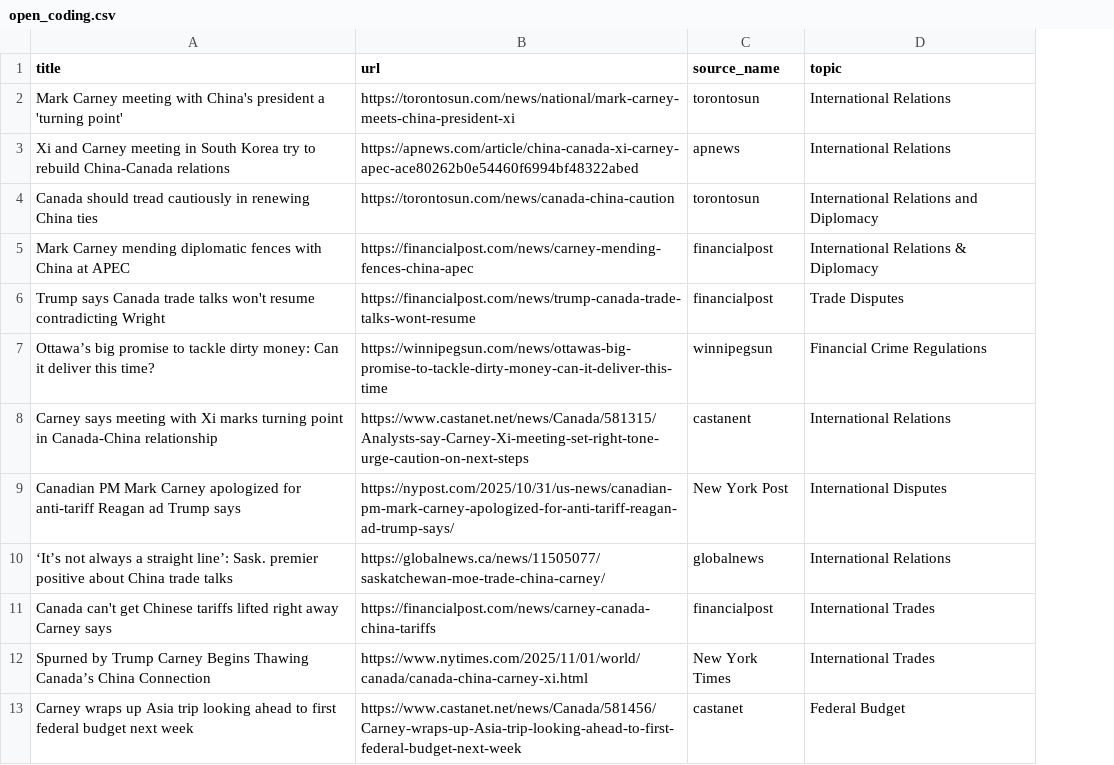
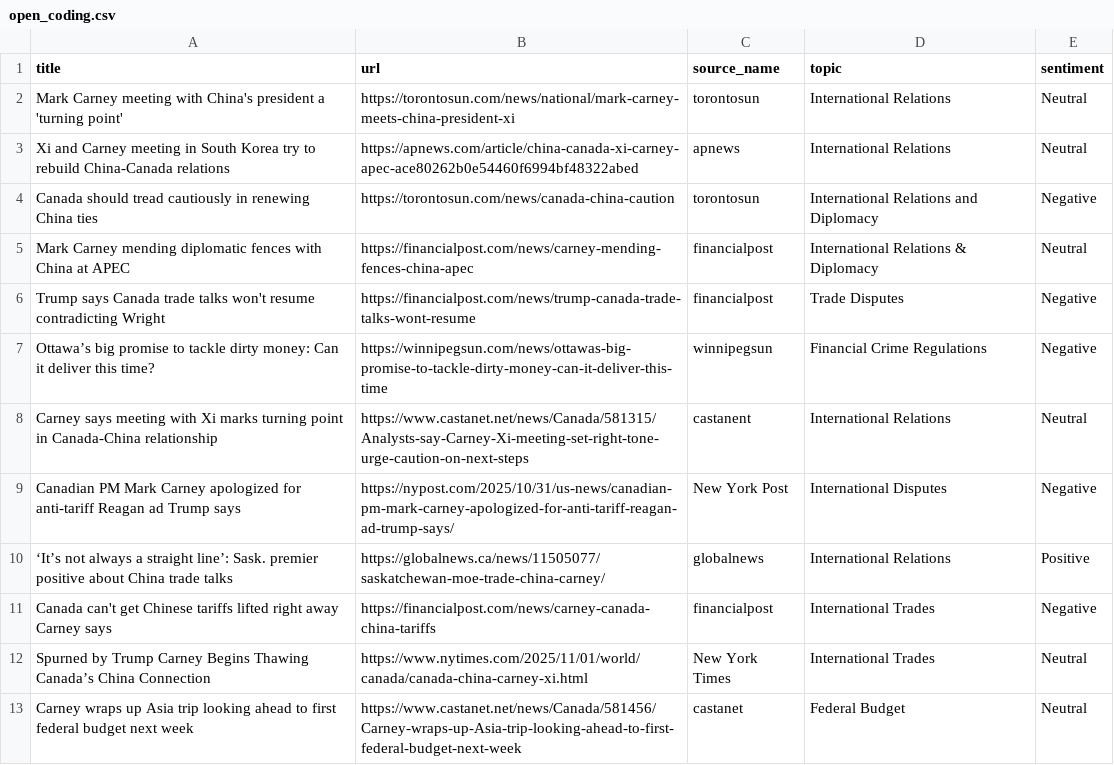
Before and after one commit to xaileena/COMP-370-Final-Project, a CSV file: open_coding.csv, drawn as a sheet; only a part is shown; the diff names each change by its address in the sheet, - before the commit and + after, or states it on an @@ line.

Commit message:
sentiment coding 66/500

```diff
--- a/open_coding.csv
+++ b/open_coding.csv
+column E (sentiment), rows 2-13: Neutral | Neutral | Negative | Neutral | Negative | Negative | Neutral | Negative | Positive | Negative | Neutral | Neutral
```
